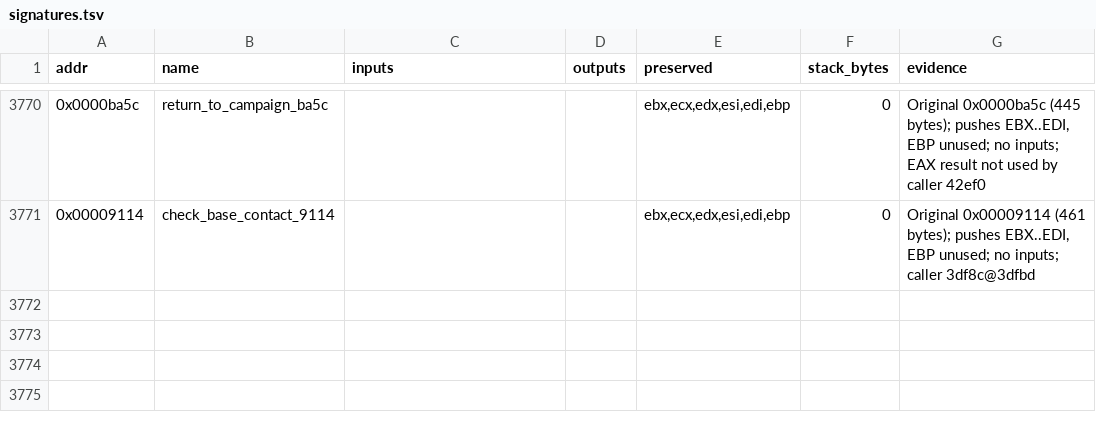
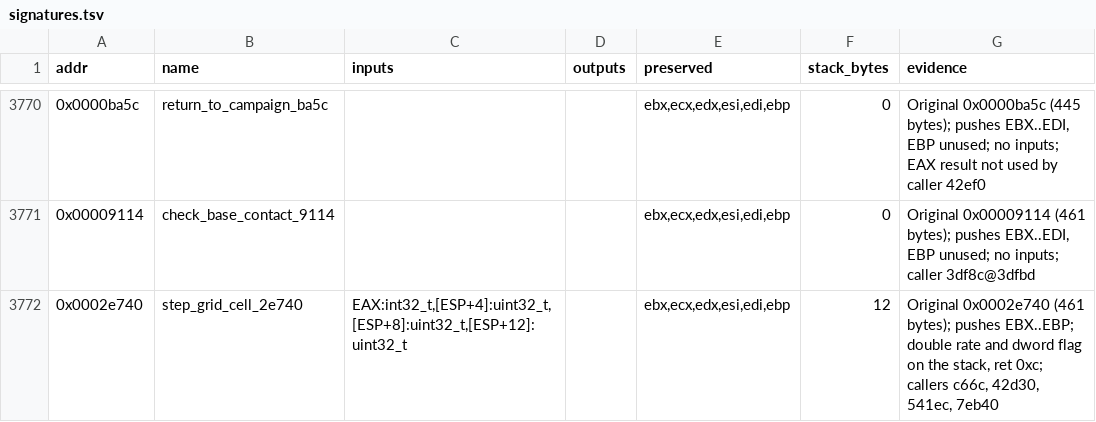
Before and after one commit to Grumbel/ef2000-port, a TSV file: decomp/symbols/signatures.tsv, drawn as a sheet; only a part is shown, gaps mark what is left out.

```diff
--- a/decomp/symbols/signatures.tsv
+++ b/decomp/symbols/signatures.tsv
@@ -3771 +3771,2 @@ addr	name	inputs	outputs	preserved	stack_bytes	evidence
 0x00009114	check_base_contact_9114			ebx,ecx,edx,esi,edi,ebp	0	Original 0x00009114 (461 bytes); pushes EBX..EDI, EBP unused; no inputs; caller 3df8c@3dfbd
+0x0002e740	step_grid_cell_2e740	EAX:int32_t,[ESP+4]:uint32_t,[ESP+8]:uint32_t,[ESP+12]:uint32_t		ebx,ecx,edx,esi,edi,ebp	12	Original 0x0002e740 (461 bytes); pushes EBX..EBP; double rate and dword flag on the stack, ret 0xc; callers c66c, 42d30, 541ec, 7eb40
```
Also changed, not shown: decomp/symbols/functions.tsv, decomp/symbols/globals.tsv, 7 other files.
